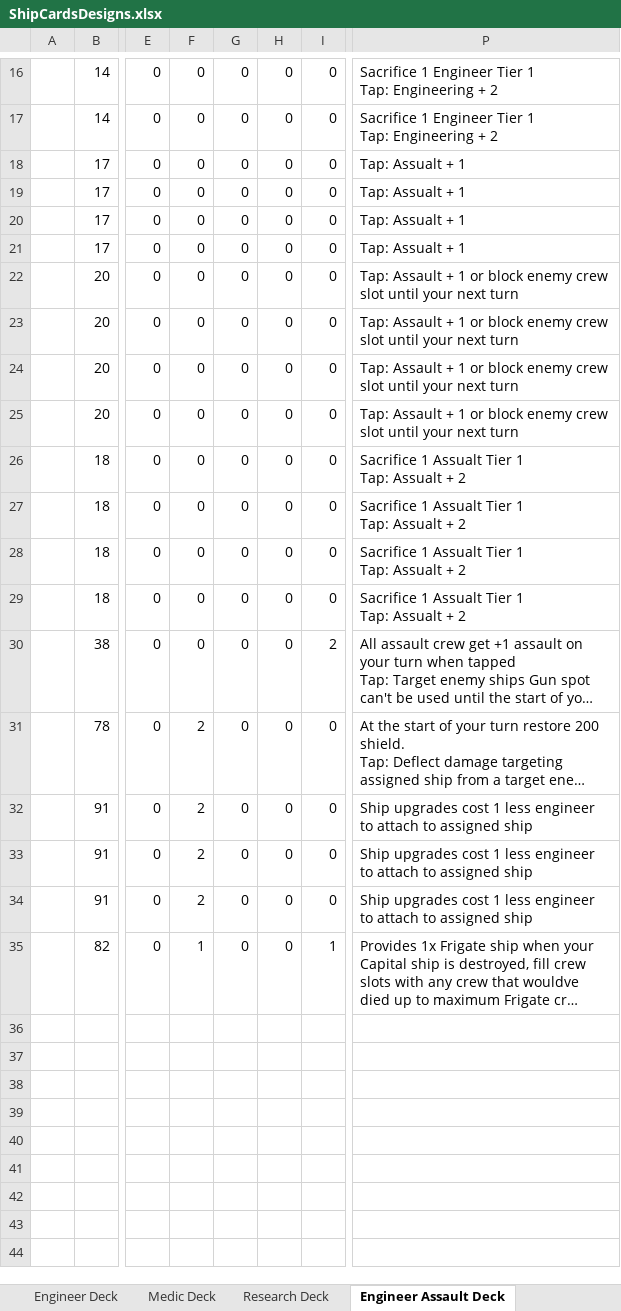
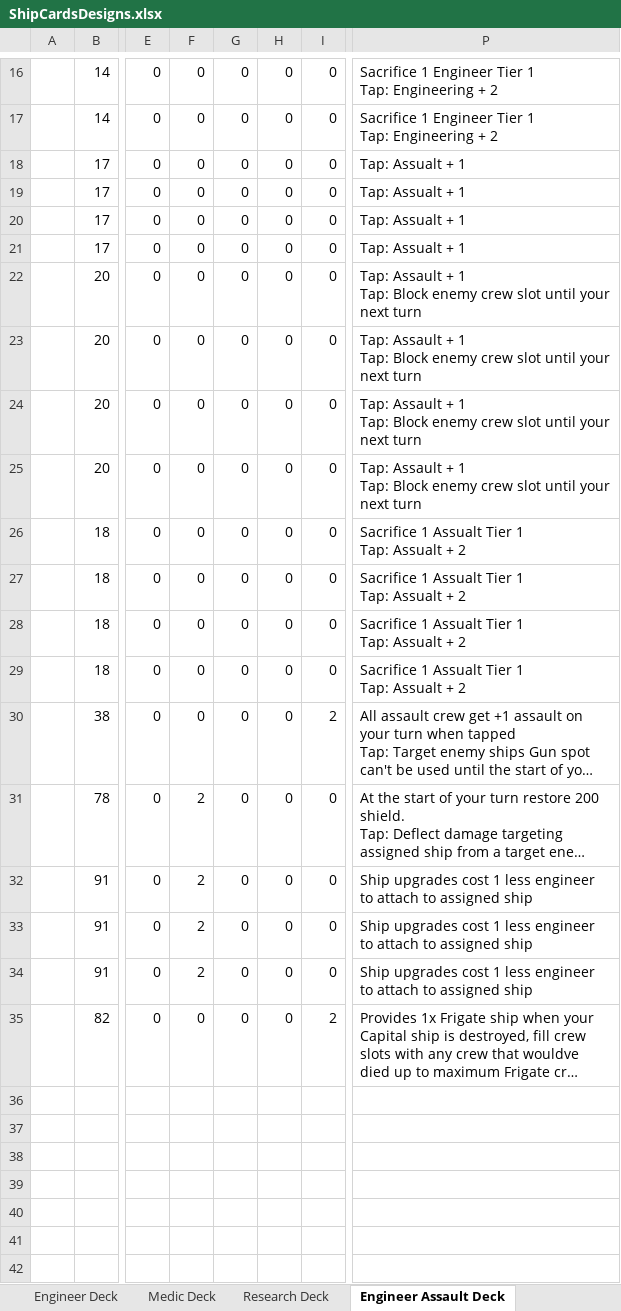
Before and after one commit to djnbud/MultiplayerGame, an Excel workbook: ShipCardsDesigns.xlsx, sheet Engineer Assault Deck, drawn as a sheet; only a part is shown, gaps mark what is left out; the shorter side is filled out with more unchanged rows; long unchanged cells end in …; values as stored, in another font and other column widths than the file's, no borders; ↵ is a line break in a cell; the diff names each change by its address in the sheet, - before the commit and + after, or states it on an @@ line.

Commit message:
Created a Assault deck list

```diff
--- a/ShipCardsDesigns.xlsx (sheet Engineer Assault Deck)
+++ b/ShipCardsDesigns.xlsx (sheet Engineer Assault Deck)
-P22:P25: …+ 1 or block enemy crew…
+P22:P25: …+ 1 ↵ Tap: Block enemy crew…
-F35: 1
+F35: 0
-I35: 1
+I35: 2
```
Also changed, not shown: sheet Trial, sheet Card Designs, other sheet tabs.
